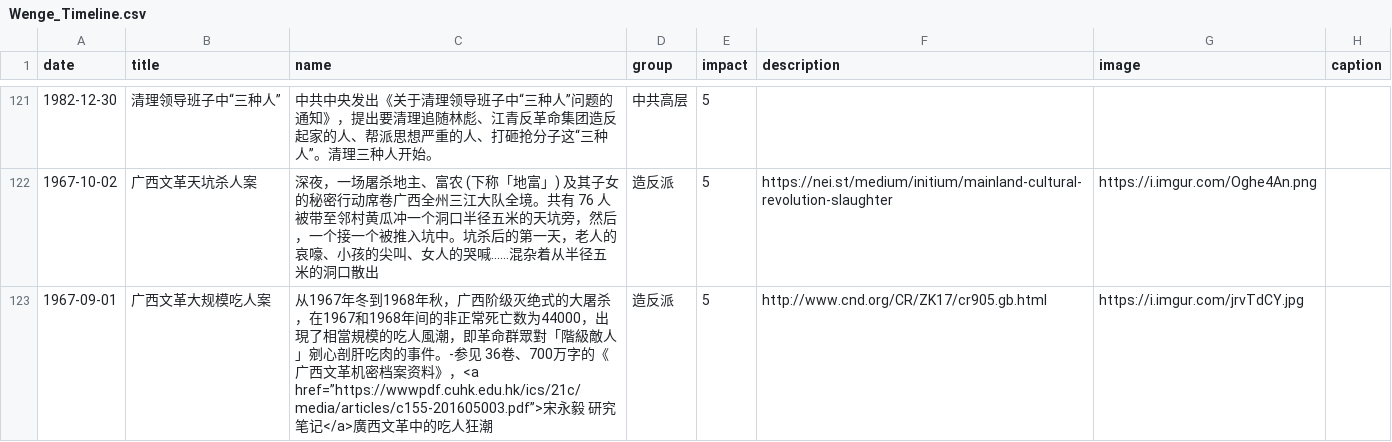
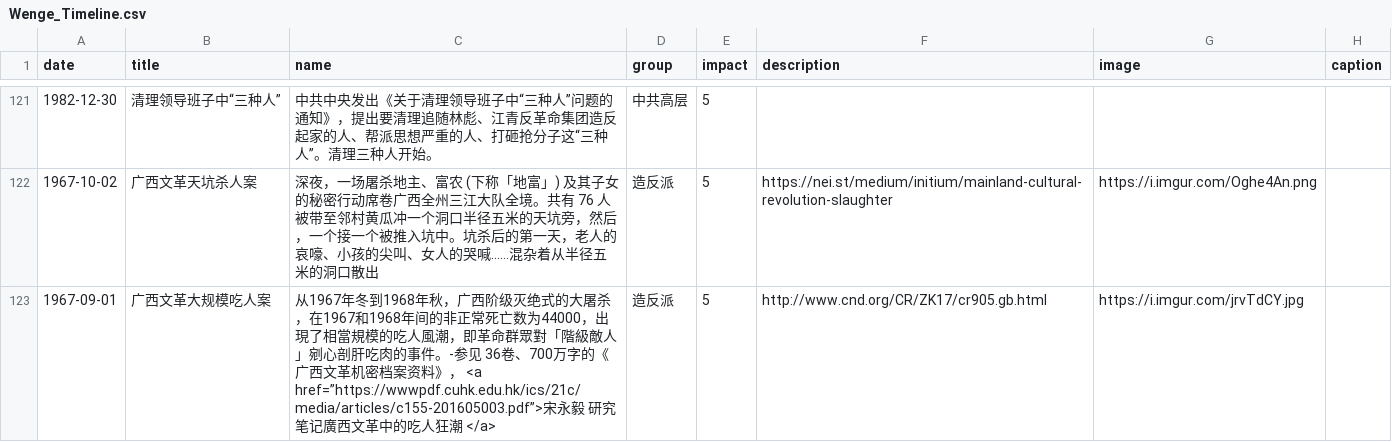
Before and after one commit to chinatimeline/chinatimeline.github.io, a CSV file: _data/csv/Wenge_Timeline.csv, drawn as a sheet; only a part is shown, gaps mark what is left out.

Commit message:
广西文革

```diff
--- a/_data/csv/Wenge_Timeline.csv
+++ b/_data/csv/Wenge_Timeline.csv
@@ -122,2 +122,2 @@ date,title,name,group,impact,description,image,caption
 1967-10-02,广西文革天坑杀人案,深夜，一场屠杀地主、富农 (下称「地富」) 及其子女的秘密行动席卷广西全州三江大队全境。共有 76 人被带至邻村黄瓜冲一个洞口半径五米的天坑旁，然后，一个接一个被推入坑中。坑杀后的第一天，老人的哀嚎、小孩的尖叫、女人的哭喊……混杂着从半径五米的洞口散出,造反派,5,https://nei.st/medium/initium/mainland-cultural-revolution-slaughter,https://i.imgur.com/Oghe4An.png,
-1967-09-01,广西文革大规模吃人案,从1967年冬到1968年秋，广西阶级灭绝式的大屠杀，在1967和1968年间的非正常死亡数为44000，出現了相當規模的吃人風潮，即革命群眾對「階級敵人」剜心剖肝吃肉的事件。-参见 36卷、700万字的《广西文革机密档案资料》，<a href=”https://wwwpdf.cuhk.edu.hk/ics/21c/media/articles/c155-201605003.pdf”>宋永毅 研究笔记</a>廣西文革中的吃人狂潮,造反派,5,http://www.cnd.org/CR/ZK17/cr905.gb.html,https://i.imgur.com/jrvTdCY.jpg,
+1967-09-01,广西文革大规模吃人案,从1967年冬到1968年秋，广西阶级灭绝式的大屠杀，在1967和1968年间的非正常死亡数为44000，出現了相當規模的吃人風潮，即革命群眾對「階級敵人」剜心剖肝吃肉的事件。-参见 36卷、700万字的《广西文革机密档案资料》， <a href=”https://wwwpdf.cuhk.edu.hk/ics/21c/media/articles/c155-201605003.pdf”>宋永毅 研究笔记廣西文革中的吃人狂潮 </a>,造反派,5,http://www.cnd.org/CR/ZK17/cr905.gb.html,https://i.imgur.com/jrvTdCY.jpg,
```
